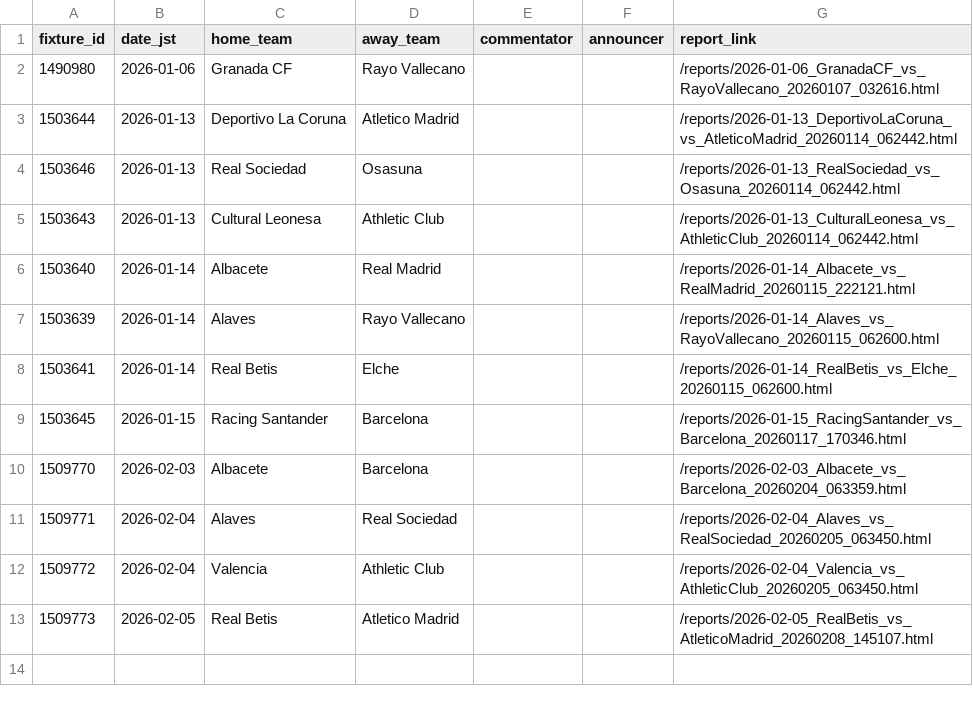
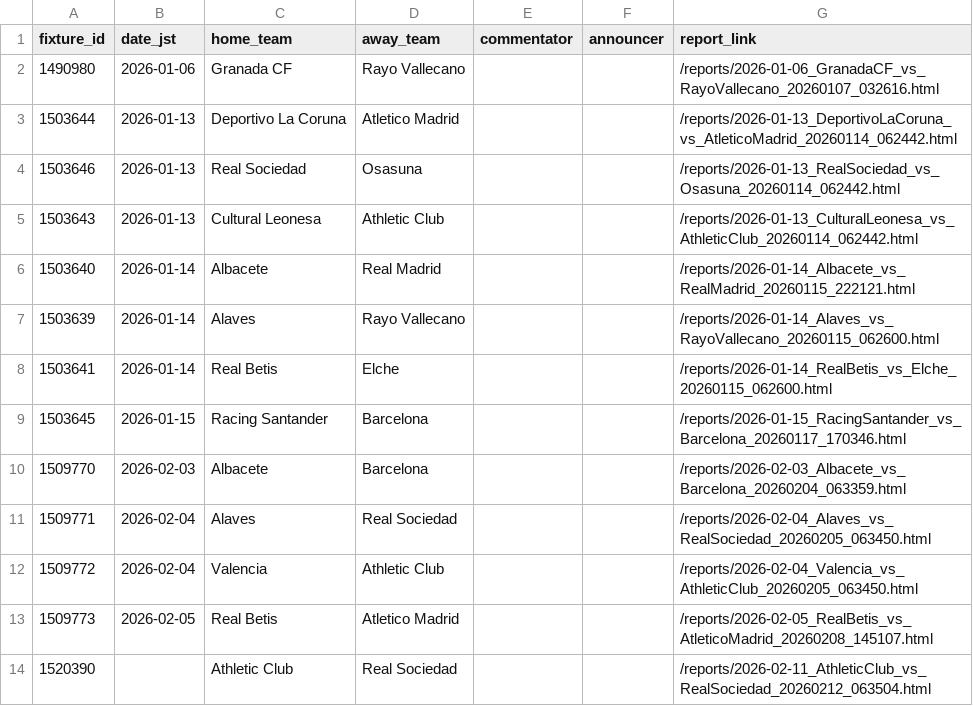
Before and after one commit to igrekplus/football-delay-watching, a CSV file: settings/calendar/copa.csv, drawn as a sheet; the diff names each change by its address in the sheet, - before the commit and + after, or states it on an @@ line.

```diff
--- a/settings/calendar/copa.csv
+++ b/settings/calendar/copa.csv
+row 14: 1520390 |  | Athletic Club | Real Sociedad |  |  | /reports/2026-02-11_AthleticClub_vs_RealSociedad_20260212_063504.html
```
Also changed, not shown: settings/calendar/epl.csv.
